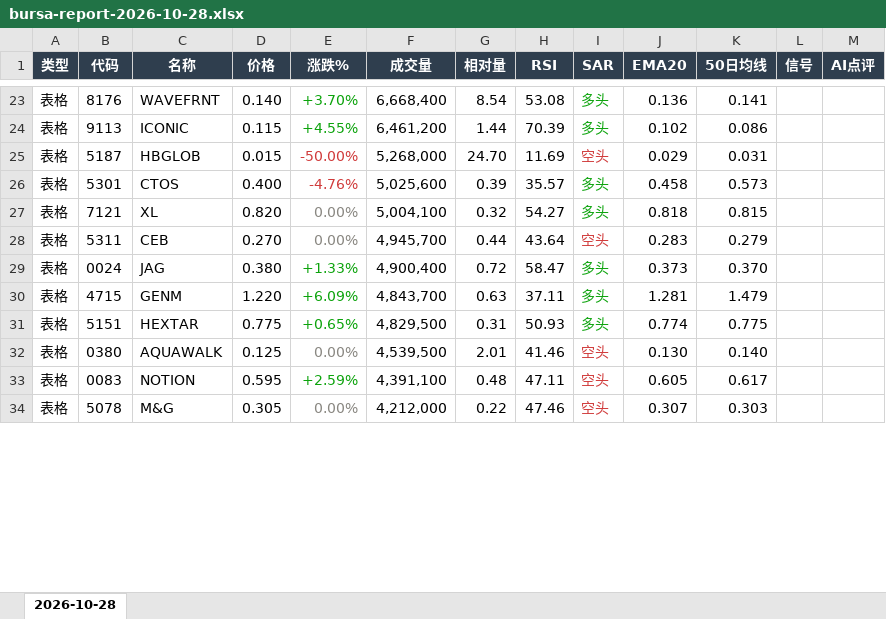
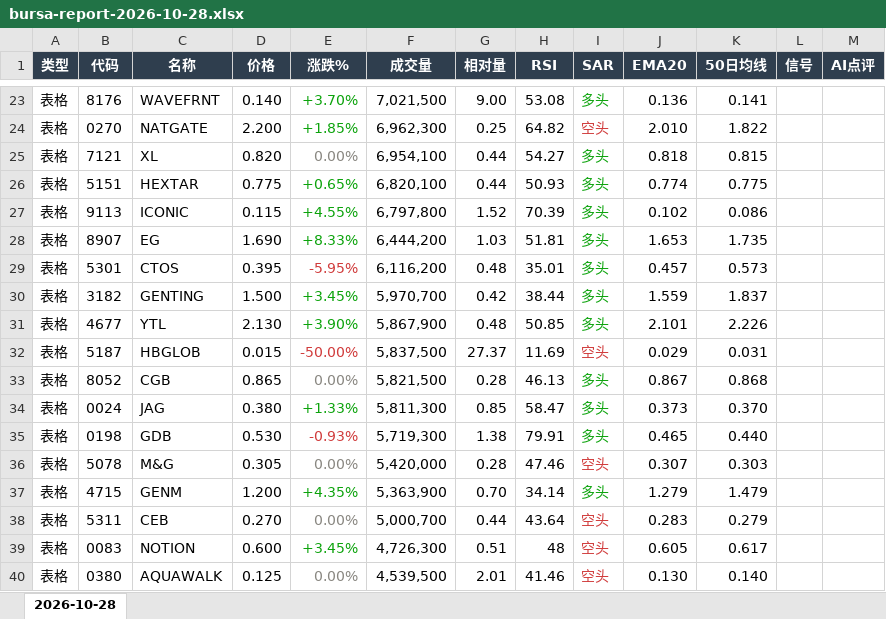
Before and after one commit to CJA231/Bursa-bot, an Excel workbook: docs/downloads/2026-10-28/bursa-report-2026-10-28.xlsx, sheet 2026-10-28, drawn as a sheet; only a part is shown, gaps mark what is left out; values as stored, in another font and other column widths than the file's, no borders; removed rows and columns are numbered as before the commit, all else as after; the diff covers the shown part only; the diff names each change by its address in the sheet, - before the commit and + after, or states it on an @@ line.

```diff
--- a/docs/downloads/2026-10-28/bursa-report-2026-10-28.xlsx (sheet 2026-10-28)
+++ b/docs/downloads/2026-10-28/bursa-report-2026-10-28.xlsx (sheet 2026-10-28)
-F23 (成交量): 6,668,400
+F23 (成交量): 7,021,500
-G23 (相对量): 8.54
+G23 (相对量): 9.00
+row 24: 表格 | 0270 | NATGATE | 2.200 | +1.85% | 6,962,300 | 0.25 | 64.82 | 空头 | 2.010 | 1.822
+row 25: 表格 | 7121 | XL | 0.820 | 0.00% | 6,954,100 | 0.44 | 54.27 | 多头 | 0.818 | 0.815
+row 26: 表格 | 5151 | HEXTAR | 0.775 | +0.65% | 6,820,100 | 0.44 | 50.93 | 多头 | 0.774 | 0.775
-F27 (成交量): 6,461,200
+F27 (成交量): 6,797,800
-G27 (相对量): 1.44
+G27 (相对量): 1.52
+row 28: 表格 | 8907 | EG | 1.690 | +8.33% | 6,444,200 | 1.03 | 51.81 | 多头 | 1.653 | 1.735
+row 29: 表格 | 5301 | CTOS | 0.395 | -5.95% | 6,116,200 | 0.48 | 35.01 | 多头 | 0.457 | 0.573
+row 30: 表格 | 3182 | GENTING | 1.500 | +3.45% | 5,970,700 | 0.42 | 38.44 | 多头 | 1.559 | 1.837
+row 31: 表格 | 4677 | YTL | 2.130 | +3.90% | 5,867,900 | 0.48 | 50.85 | 多头 | 2.101 | 2.226
-F32 (成交量): 5,268,000
+F32 (成交量): 5,837,500
-G32 (相对量): 24.70
+G32 (相对量): 27.37
-row 26: 表格 | 5301 | CTOS | 0.400 | -4.76% | 5,025,600 | 0.39 | 35.57 | 多头 | 0.458 | 0.573
-row 27: 表格 | 7121 | XL | 0.820 | 0.00% | 5,004,100 | 0.32 | 54.27 | 多头 | 0.818 | 0.815
-row 28: 表格 | 5311 | CEB | 0.270 | 0.00% | 4,945,700 | 0.44 | 43.64 | 空头 | 0.283 | 0.279
+row 33: 表格 | 8052 | CGB | 0.865 | 0.00% | 5,821,500 | 0.28 | 46.13 | 多头 | 0.867 | 0.868
-F34 (成交量): 4,900,400
+F34 (成交量): 5,811,300
-G34 (相对量): 0.72
+G34 (相对量): 0.85
+row 35: 表格 | 0198 | GDB | 0.530 | -0.93% | 5,719,300 | 1.38 | 79.91 | 多头 | 0.465 | 0.440
+row 36: 表格 | 5078 | M&G | 0.305 | 0.00% | 5,420,000 | 0.28 | 47.46 | 空头 | 0.307 | 0.303
-D37 (价格): 1.220
+D37 (价格): 1.200
-E37 (涨跌%): +6.09%
+E37 (涨跌%): +4.35%
-F37 (成交量): 4,843,700
+F37 (成交量): 5,363,900
-G37 (相对量): 0.63
+G37 (相对量): 0.70
-H37 (RSI): 37.11
+H37 (RSI): 34.14
-J37 (EMA20): 1.281
+J37 (EMA20): 1.279
-row 31: 表格 | 5151 | HEXTAR | 0.775 | +0.65% | 4,829,500 | 0.31 | 50.93 | 多头 | 0.774 | 0.775
+row 38: 表格 | 5311 | CEB | 0.270 | 0.00% | 5,000,700 | 0.44 | 43.64 | 空头 | 0.283 | 0.279
+row 39: 表格 | 0083 | NOTION | 0.600 | +3.45% | 4,726,300 | 0.51 | 48 | 空头 | 0.605 | 0.617
-row 33: 表格 | 0083 | NOTION | 0.595 | +2.59% | 4,391,100 | 0.48 | 47.11 | 空头 | 0.605 | 0.617
-row 34: 表格 | 5078 | M&G | 0.305 | 0.00% | 4,212,000 | 0.22 | 47.46 | 空头 | 0.307 | 0.303
```
Also changed, not shown: 74 added rows, 59 removed rows, 142 edited cells and cell formats elsewhere in this sheet, docs/downloads/bursa-report-last7.xlsx, 35 other files.
